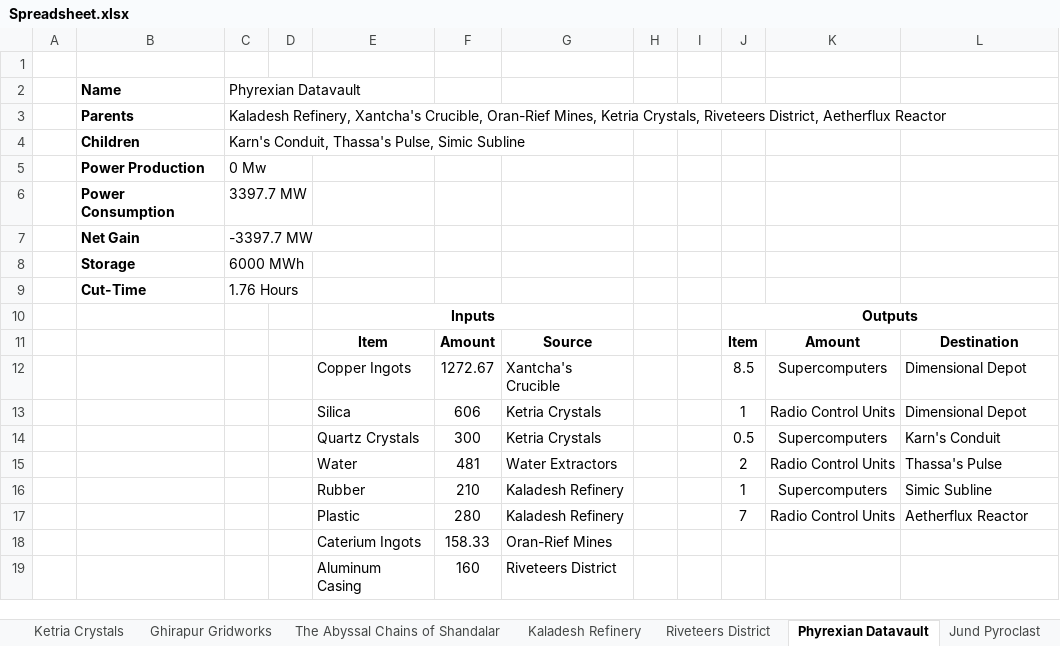
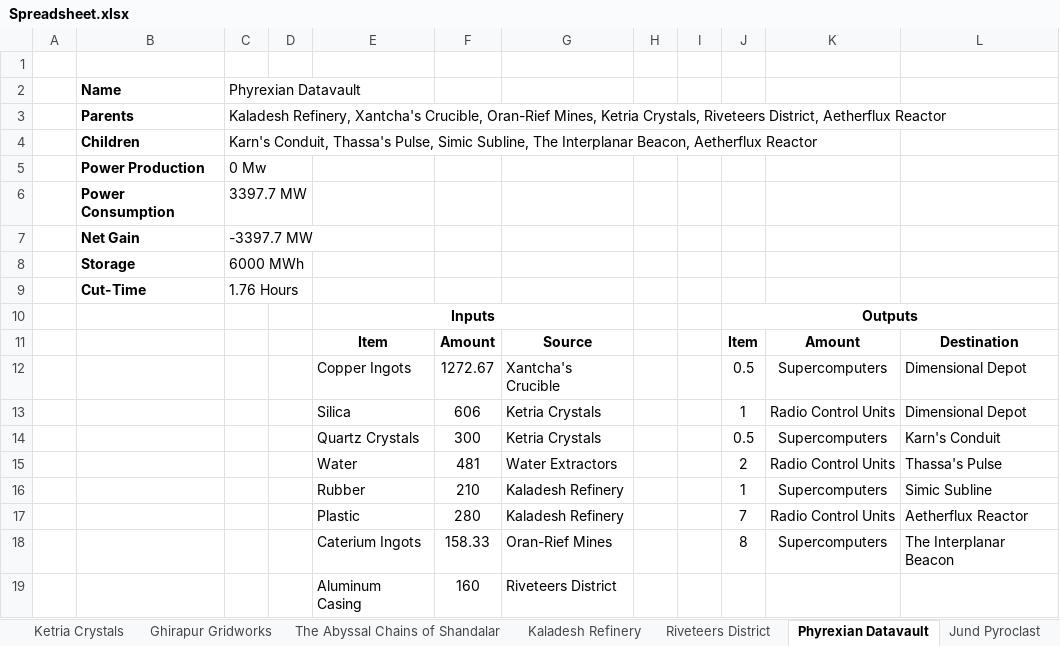
Before and after one commit to NicoBuilds/NicoBuilds-Blueprints, an Excel workbook: Game Stuff/Spreadsheet.xlsx, sheet Phyrexian Datavault, drawn as a sheet; values as stored, in another font and other column widths than the file's, no borders; the diff names each change by its address in the sheet, - before the commit and + after, or states it on an @@ line.

```diff
--- a/Game Stuff/Spreadsheet.xlsx (sheet Phyrexian Datavault)
+++ b/Game Stuff/Spreadsheet.xlsx (sheet Phyrexian Datavault)
-C4: …Pulse, Simic Subline
+C4: …Pulse, Simic Subline, The Interplanar Beacon, Aetherflux Reactor
-J12: 8.5
+J12: 0.5
-J18: (empty)
+J18: 8
-K18: (empty)
+K18: Supercomputers
-L18: (empty)
+L18: The Interplanar Beacon
```
Also changed, not shown: sheet The Interplanar Beacon, sheet Material Summary, sheet Riveteers District, sheet Aetherflux Reactor, sheet The Fourfold Furnace, sheet Jund Pyroclast, 1 more sheet, formulas that keep their value, 13 other files.
